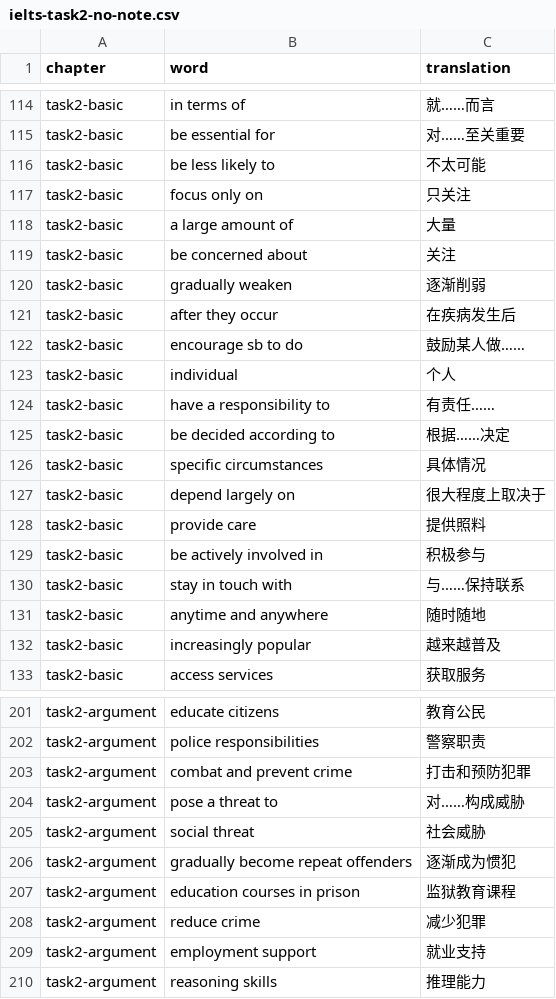
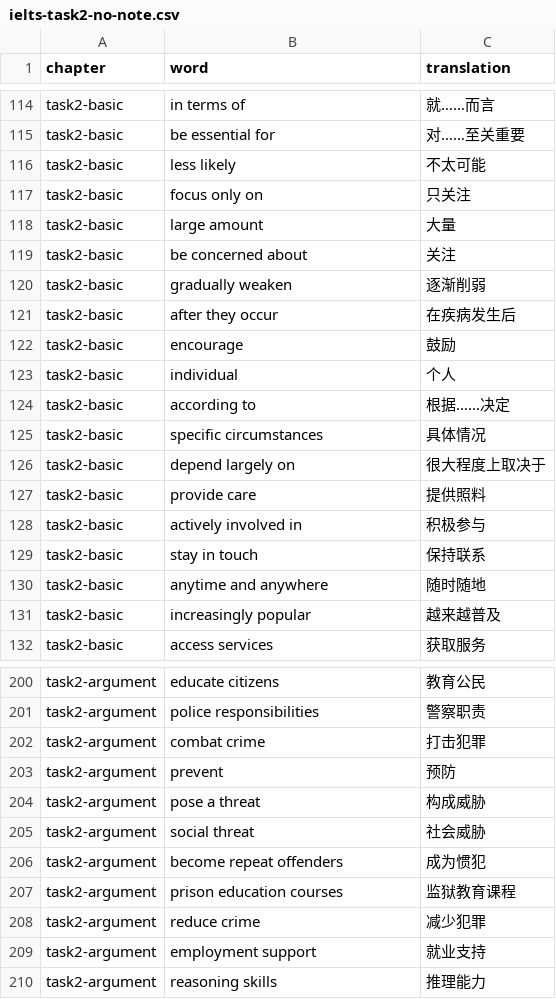
Before and after one commit to TomLkw/random-sound, a CSV file: csv/ielts-task2-no-note.csv, drawn as a sheet; only a part is shown, gaps mark what is left out; the diff covers the shown part only.

Commit message:
change word

```diff
--- a/csv/ielts-task2-no-note.csv
+++ b/csv/ielts-task2-no-note.csv
@@ -115,5 +115,5 @@ task2-basic,in terms of,就……而言
 task2-basic,be essential for,对……至关重要
-task2-basic,be less likely to,不太可能
+task2-basic,less likely,不太可能
 task2-basic,focus only on,只关注
-task2-basic,a large amount of,大量
+task2-basic,large amount,大量
 task2-basic,be concerned about,关注
@@ -121,6 +121,5 @@ task2-basic,gradually weaken,逐渐削弱
 task2-basic,after they occur,在疾病发生后
-task2-basic,encourage sb to do,鼓励某人做……
+task2-basic,encourage,鼓励
 task2-basic,individual,个人
-task2-basic,have a responsibility to,有责任……
-task2-basic,be decided according to,根据……决定
+task2-basic,according to,根据……决定
 task2-basic,specific circumstances,具体情况
@@ -128,4 +127,4 @@ task2-basic,depend largely on,很大程度上取决于
 task2-basic,provide care,提供照料
-task2-basic,be actively involved in,积极参与
-task2-basic,stay in touch with,与……保持联系
+task2-basic,actively involved in,积极参与
+task2-basic,stay in touch,保持联系
 task2-basic,anytime and anywhere,随时随地
@@ -202,7 +201,8 @@ task2-argument,educate citizens,教育公民
 task2-argument,police responsibilities,警察职责
-task2-argument,combat and prevent crime,打击和预防犯罪
-task2-argument,pose a threat to,对……构成威胁
+task2-argument,combat crime,打击犯罪
+task2-argument,prevent,预防
+task2-argument,pose a threat,构成威胁
 task2-argument,social threat,社会威胁
-task2-argument,gradually become repeat offenders,逐渐成为惯犯
-task2-argument,education courses in prison,监狱教育课程
+task2-argument,become repeat offenders,成为惯犯
+task2-argument,prison education courses,监狱教育课程
 task2-argument,reduce crime,减少犯罪
```
Also changed, not shown: 5 added rows, 5 removed rows and 36 edited cells elsewhere in this file.
